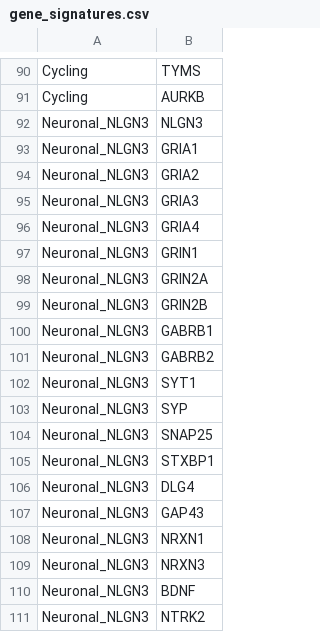
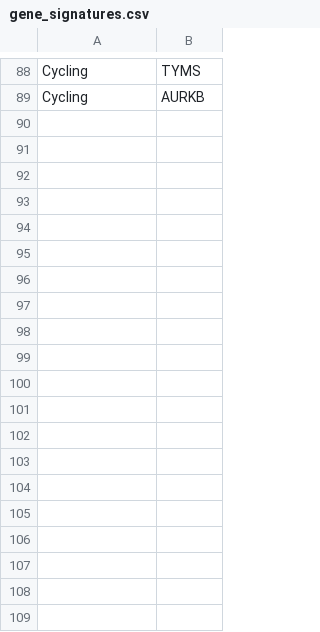
Before and after one commit to UW-BRaIN-lab/cosmx-utilities, a CSV file: pipeline/reference/gene_signatures.csv, drawn as a sheet; only a part is shown, gaps mark what is left out; the diff covers the shown part only.

```diff
--- a/pipeline/reference/gene_signatures.csv
+++ b/pipeline/reference/gene_signatures.csv
@@ -91,21 +89 @@ Cycling,TYMS
 Cycling,AURKB
-Neuronal_NLGN3,NLGN3
-Neuronal_NLGN3,GRIA1
-Neuronal_NLGN3,GRIA2
-Neuronal_NLGN3,GRIA3
-Neuronal_NLGN3,GRIA4
-Neuronal_NLGN3,GRIN1
-Neuronal_NLGN3,GRIN2A
-Neuronal_NLGN3,GRIN2B
-Neuronal_NLGN3,GABRB1
-Neuronal_NLGN3,GABRB2
-Neuronal_NLGN3,SYT1
-Neuronal_NLGN3,SYP
-Neuronal_NLGN3,SNAP25
-Neuronal_NLGN3,STXBP1
-Neuronal_NLGN3,DLG4
-Neuronal_NLGN3,GAP43
-Neuronal_NLGN3,NRXN1
-Neuronal_NLGN3,NRXN3
-Neuronal_NLGN3,BDNF
-Neuronal_NLGN3,NTRK2
```
Also changed, not shown: 46 removed rows and 6 edited cells elsewhere in this file, 2 other files.
